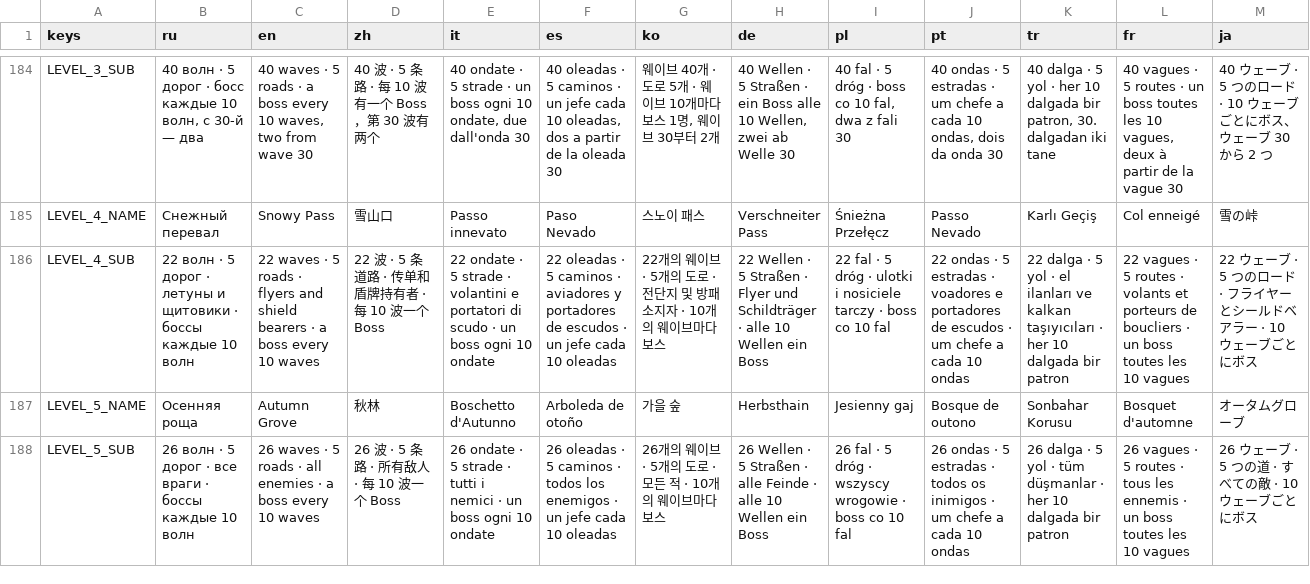
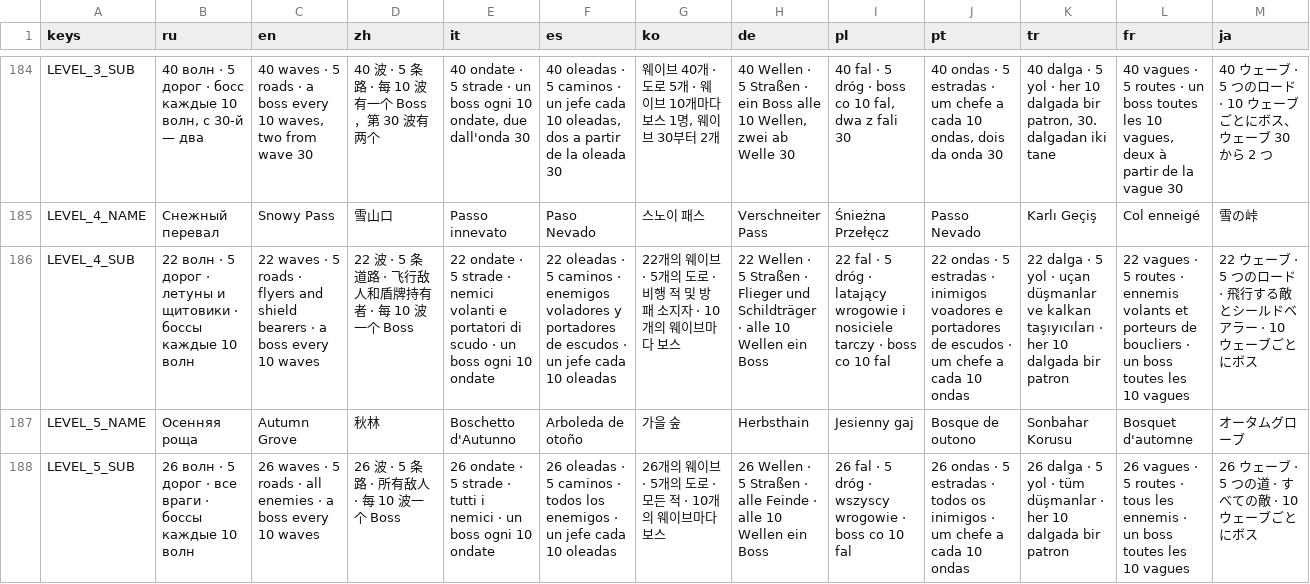
Before and after one commit to glebanya13/tinyguard, a CSV file: translations/strings.csv, drawn as a sheet; only a part is shown, gaps mark what is left out; the diff names each change by its address in the sheet, - before the commit and + after, or states it on an @@ line.

```diff
--- a/translations/strings.csv
+++ b/translations/strings.csv
-D186 (zh): 22 波 · 5 条道路 · 传单和盾牌持有者 · 每 10 波一个 Boss
+D186 (zh): 22 波 · 5 条道路 · 飞行敌人和盾牌持有者 · 每 10 波一个 Boss
-E186 (it): …strade · volantini e portatori…
+E186 (it): …strade · nemici volanti e portatori…
-F186 (es): …caminos · aviadores y portadores…
+F186 (es): …caminos · enemigos voladores y portadores…
-G186 (ko): …도로 · 전단지 및 방…
+G186 (ko): …도로 · 비행 적 및 방…
-H186 (de): …Straßen · Flyer und Schildträger…
+H186 (de): …Straßen · Flieger und Schildträger…
-I186 (pl): …dróg · ulotki i nosiciele…
+I186 (pl): …dróg · latający wrogowie i nosiciele…
-J186 (pt): …estradas · voadores e…
+J186 (pt): …estradas · inimigos voadores e…
-K186 (tr): …yol · el ilanları ve kalkan…
+K186 (tr): …yol · uçan düşmanlar ve kalkan…
-L186 (fr): …routes · volants et…
+L186 (fr): …routes · ennemis volants et…
-M186 (ja): …ード · フライヤーとシール…
+M186 (ja): …ード · 飛行する敵とシール…
```
Also changed, not shown: 15 other files.
